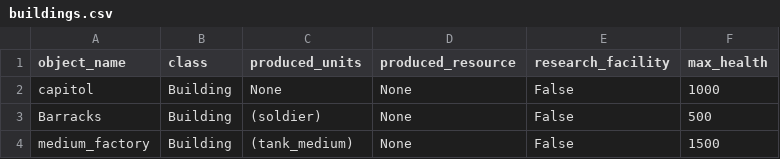
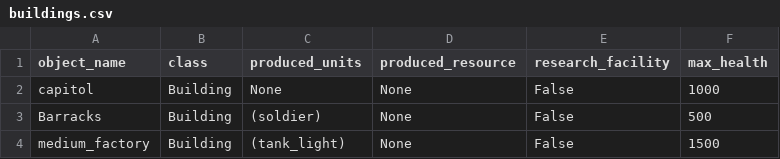
Before and after one commit to akapkotel/python_real_time_strategy_game, a CSV file: resources/configs/buildings.csv, drawn as a sheet.

```diff
--- a/resources/configs/buildings.csv
+++ b/resources/configs/buildings.csv
@@ -3,2 +3,2 @@ capitol,Building,None,None,False,1000
 Barracks,Building,(soldier),None,False,500
-medium_factory,Building,(tank_medium),None,False,1500
+medium_factory,Building,(tank_light),None,False,1500
```
Also changed, not shown: 8 other files.
